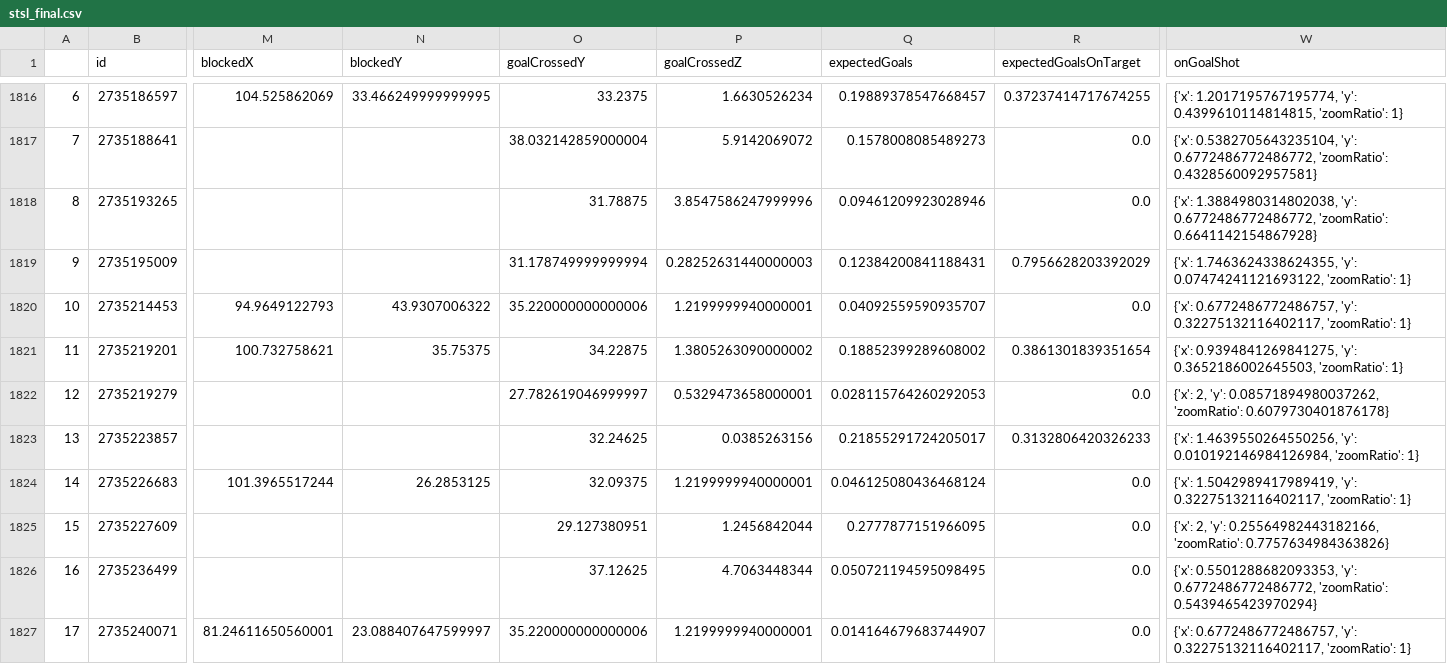
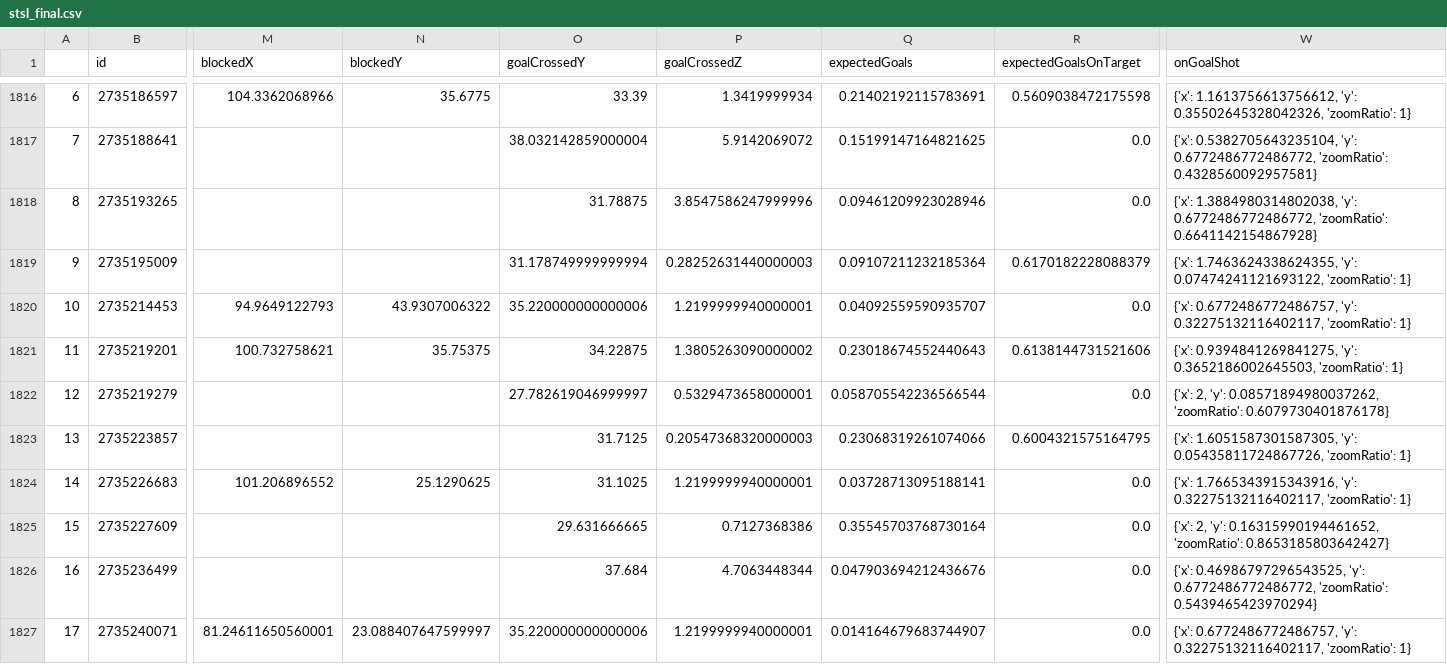
Before and after one commit to kovacs5/fotmob_csv, a CSV file: stsl_final.csv, drawn as a sheet; only a part is shown, gaps mark what is left out; the diff covers the shown part only; the diff names each change by its address in the sheet, - before the commit and + after, or states it on an @@ line.

```diff
--- a/stsl_final.csv
+++ b/stsl_final.csv
-M1816 (blockedX): 104.525862069
+M1816 (blockedX): 104.3362068966
-N1816 (blockedY): 33.466249999999995
+N1816 (blockedY): 35.6775
-O1816 (goalCrossedY): 33.2375
+O1816 (goalCrossedY): 33.39
-P1816 (goalCrossedZ): 1.6630526234
+P1816 (goalCrossedZ): 1.3419999934
-Q1816 (expectedGoals): 0.19889378547668457
+Q1816 (expectedGoals): 0.21402192115783691
-R1816 (expectedGoalsOnTarget): 0.37237414717674255
+R1816 (expectedGoalsOnTarget): 0.5609038472175598
-W1816 (onGoalShot): {'x': 1.2017195767195774, 'y': 0.4399610114814815, 'zoomRatio': 1}
+W1816 (onGoalShot): {'x': 1.1613756613756612, 'y': 0.35502645328042326, 'zoomRatio': 1}
-Q1817 (expectedGoals): 0.1578008085489273
+Q1817 (expectedGoals): 0.15199147164821625
-Q1819 (expectedGoals): 0.12384200841188431
+Q1819 (expectedGoals): 0.09107211232185364
-R1819 (expectedGoalsOnTarget): 0.7956628203392029
+R1819 (expectedGoalsOnTarget): 0.6170182228088379
-Q1821 (expectedGoals): 0.18852399289608002
+Q1821 (expectedGoals): 0.23018674552440643
-R1821 (expectedGoalsOnTarget): 0.3861301839351654
+R1821 (expectedGoalsOnTarget): 0.6138144731521606
-Q1822 (expectedGoals): 0.028115764260292053
+Q1822 (expectedGoals): 0.058705542236566544
-O1823 (goalCrossedY): 32.24625
+O1823 (goalCrossedY): 31.7125
-P1823 (goalCrossedZ): 0.0385263156
+P1823 (goalCrossedZ): 0.20547368320000003
-Q1823 (expectedGoals): 0.21855291724205017
+Q1823 (expectedGoals): 0.23068319261074066
-R1823 (expectedGoalsOnTarget): 0.3132806420326233
+R1823 (expectedGoalsOnTarget): 0.6004321575164795
-W1823 (onGoalShot): {'x': 1.4639550264550256, 'y': 0.010192146984126984, 'zoomRatio': 1}
+W1823 (onGoalShot): {'x': 1.6051587301587305, 'y': 0.05435811724867726, 'zoomRatio': 1}
-M1824 (blockedX): 101.3965517244
+M1824 (blockedX): 101.206896552
-N1824 (blockedY): 26.2853125
+N1824 (blockedY): 25.1290625
-O1824 (goalCrossedY): 32.09375
+O1824 (goalCrossedY): 31.1025
-Q1824 (expectedGoals): 0.046125080436468124
+Q1824 (expectedGoals): 0.03728713095188141
-W1824 (onGoalShot): {'x': 1.5042989417989419, 'y': 0.32275132116402117,…
+W1824 (onGoalShot): {'x': 1.7665343915343916, 'y': 0.32275132116402117,…
-O1825 (goalCrossedY): 29.127380951
+O1825 (goalCrossedY): 29.631666665
-P1825 (goalCrossedZ): 1.2456842044
+P1825 (goalCrossedZ): 0.7127368386
-Q1825 (expectedGoals): 0.2777877151966095
+Q1825 (expectedGoals): 0.35545703768730164
-W1825 (onGoalShot): …2, 'y': 0.25564982443182166, 'zoomRatio': 0.7757634984363826}
+W1825 (onGoalShot): …2, 'y': 0.16315990194461652, 'zoomRatio': 0.8653185803642427}
-O1826 (goalCrossedY): 37.12625
+O1826 (goalCrossedY): 37.684
-Q1826 (expectedGoals): 0.050721194595098495
+Q1826 (expectedGoals): 0.047903694212436676
-W1826 (onGoalShot): {'x': 0.5501288682093353, 'y': 0.6772486772486772,…
+W1826 (onGoalShot): {'x': 0.46986797296543525, 'y': 0.6772486772486772,…
```
Also changed, not shown: 36 edited cells elsewhere in this file.
